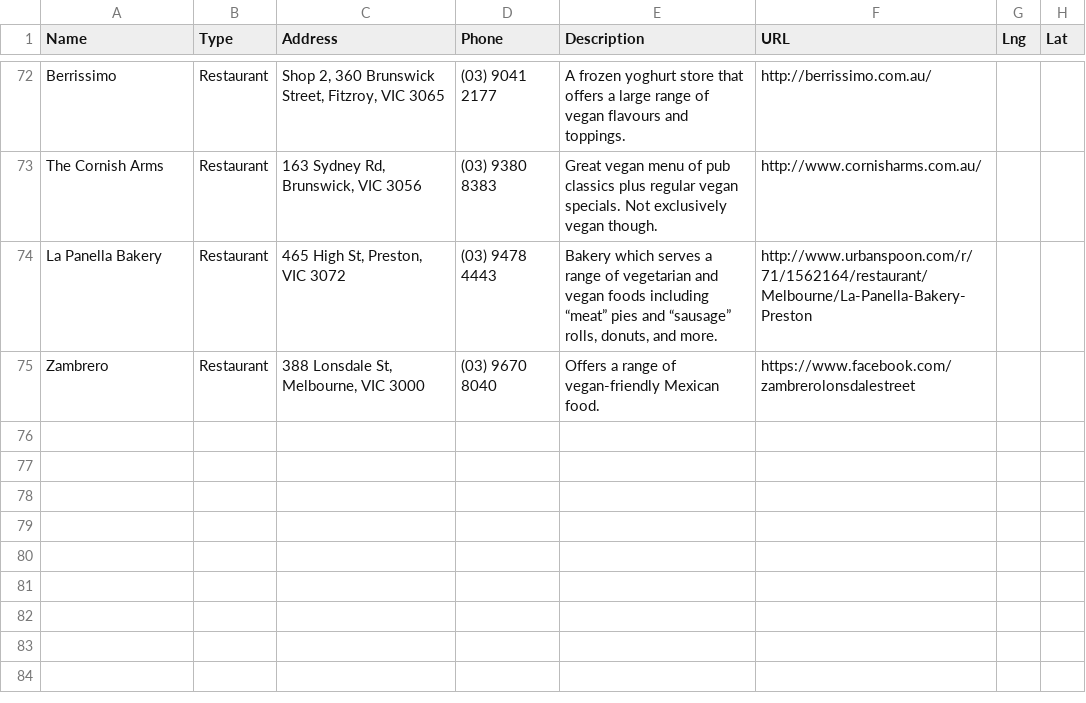
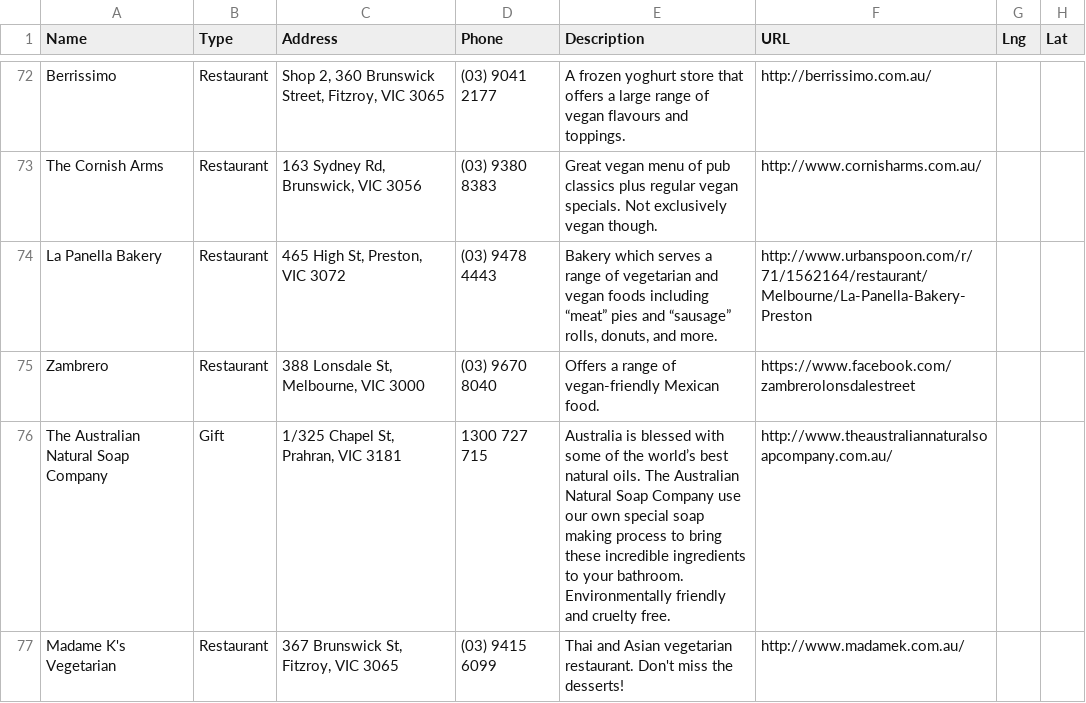
Before and after one commit to xaviershay/veganmelb, a CSV file: data/locations.csv, drawn as a sheet; only a part is shown, gaps mark what is left out.

Commit message:
Add Madame K's.

```diff
--- a/data/locations.csv
+++ b/data/locations.csv
@@ -75 +75,3 @@ La Panella Bakery,"Restaurant","465 High St, Preston, VIC 3072",(03) 9478 4443,"
 Zambrero,"Restaurant","388 Lonsdale St, Melbourne, VIC 3000",(03) 9670 8040,"Offers a range of vegan-friendly Mexican food.",https://www.facebook.com/zambrerolonsdalestreet
+The Australian Natural Soap Company,"Gift","1/325 Chapel St, Prahran, VIC 3181",1300 727 715,"Australia is blessed with some of the world’s best natural oils. The Australian Natural Soap Company use our own special soap making process to bring these incredible ingredients to your bathroom. Environmentally friendly and cruelty free.",http://www.theaustraliannaturalsoapcompany.com.au/
+Madame K's Vegetarian,"Restaurant","367 Brunswick St, Fitzroy, VIC 3065",(03) 9415 6099,"Thai and Asian vegetarian restaurant. Don't miss the desserts!",http://www.madamek.com.au/
```
Also changed, not shown: 1 other file.
